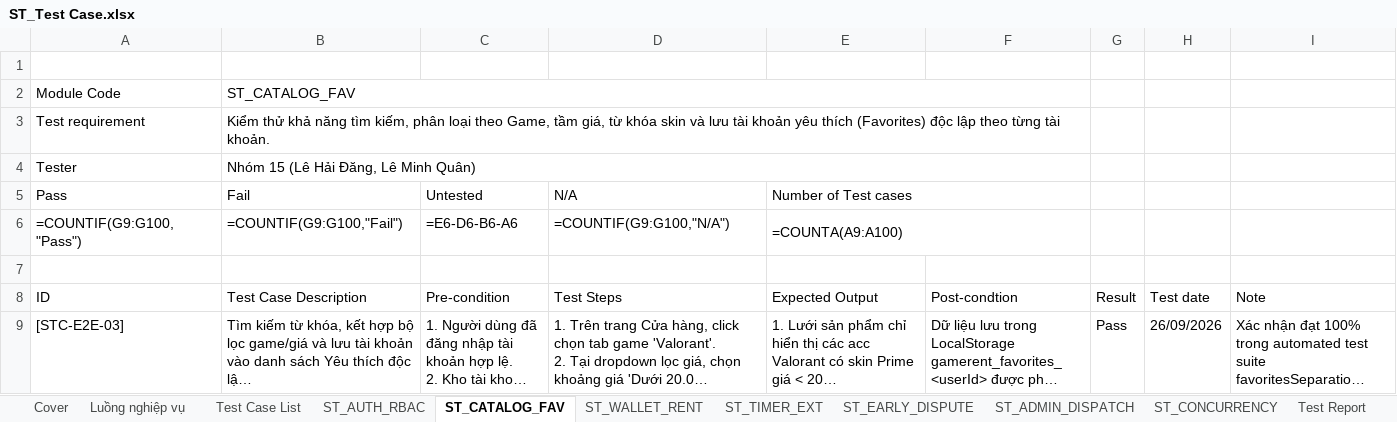
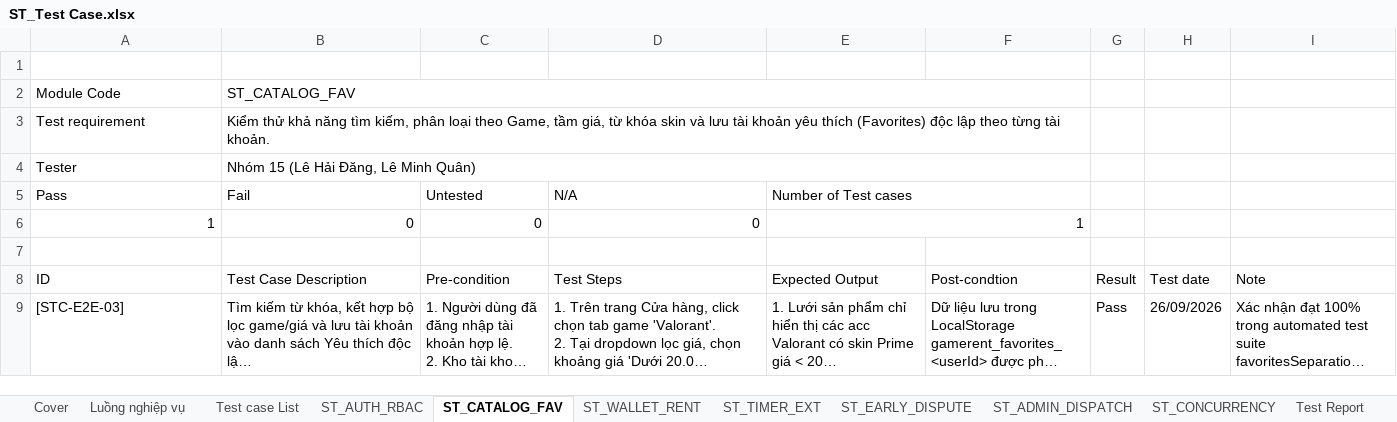
Before and after one commit to quanquan05/BTL_KTPM, an Excel workbook: Tài_Liệu/ST_Test Case.xlsx, sheet ST_CATALOG_FAV, drawn as a sheet; long unchanged cells end in …; values as stored, in another font and other column widths than the file's, no cell formats; formulas without a stored value are shown as written; removed rows and columns are numbered as before the commit, all else as after; the diff names each change by its address in the sheet, - before the commit and + after, or states it on an @@ line.

Commit message:
docs: chuan hoa 3 bo Test Case (Unit, IT, ST) theo bieu mau chuan

```diff
--- a/Tài_Liệu/ST_Test Case.xlsx (sheet ST_CATALOG_FAV)
+++ b/Tài_Liệu/ST_Test Case.xlsx (sheet ST_CATALOG_FAV)
-sheet tab: Test Case List
+sheet tab: Test case List
-row 6: =COUNTIF(G9:G100,"Pass") | =COUNTIF(G9:G100,"Fail") | =E6-D6-B6-A6 | =COUNTIF(G9:G100,"N/A") | =COUNTA(A9:A100)
+row 6: 1 | 0 | 0 | 0 | 1
```
Also changed, not shown: sheet Test Report, sheet Luồng nghiệp vụ, sheet Test case List, sheet Cover, sheet Bug Log, sheet ST_CONCURRENCY, 5 more sheets, other sheet tabs, cell formats, formulas that keep their value, charts or pictures, Tài_Liệu/IT_Test Case.xlsx, Tài_Liệu/Unit Test Case.xlsx, 17 other files.
